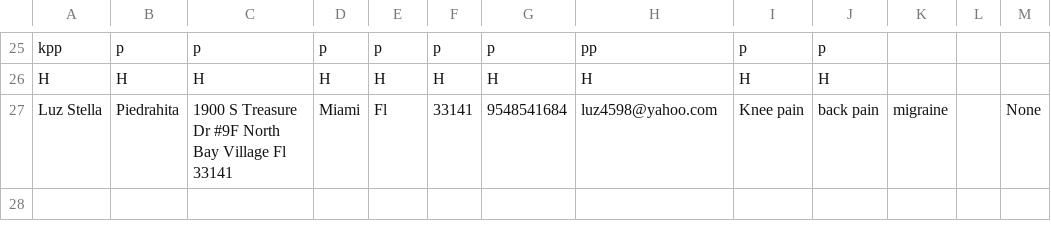
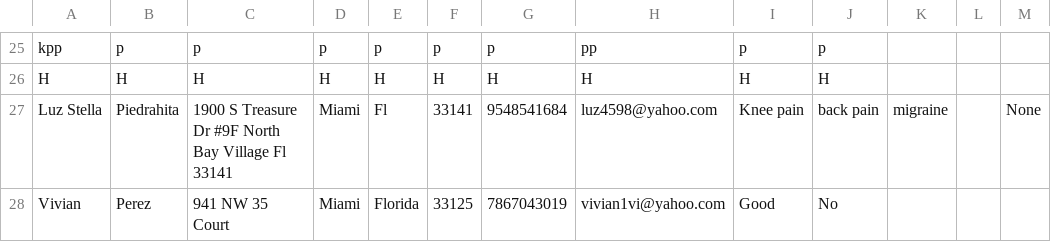
Before and after one commit to Zeaxanthin80/med, a CSV file: submissions.csv, drawn as a sheet; only a part is shown, gaps mark what is left out.

Commit message:
Add new form submission

```diff
--- a/submissions.csv
+++ b/submissions.csv
@@ -27 +27,2 @@ H,H,H,H,H,H,H,H,H,H
 Luz Stella,Piedrahita ,1900 S Treasure Dr #9F North Bay Village Fl 33141,Miami,Fl,33141,9548541684,luz4598@yahoo.com,Knee pain,back pain ,migraine, ,None
+Vivian ,Perez,941 NW 35 Court,Miami,Florida,33125,7867043019,vivian1vi@yahoo.com,Good,No
```
